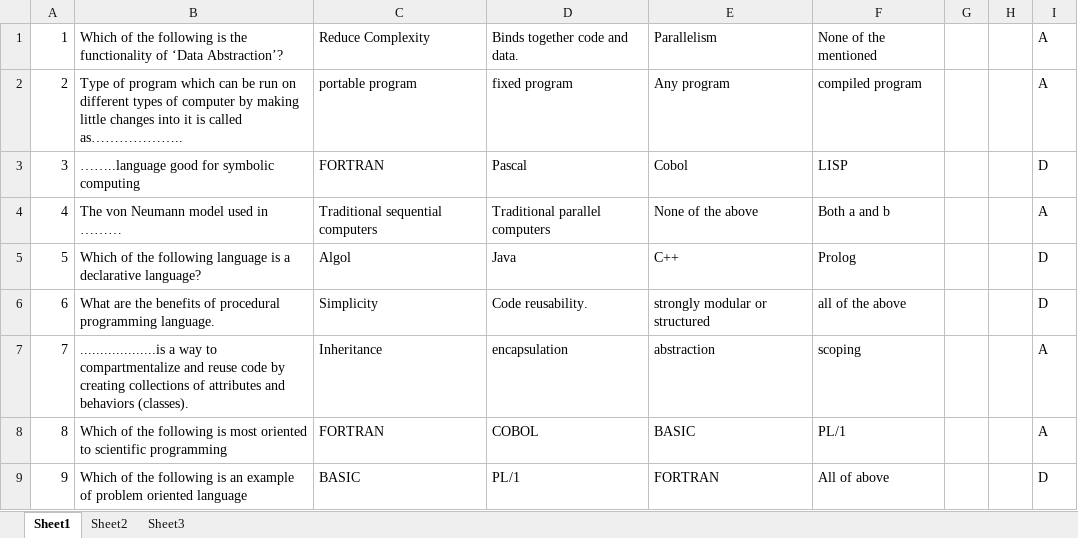
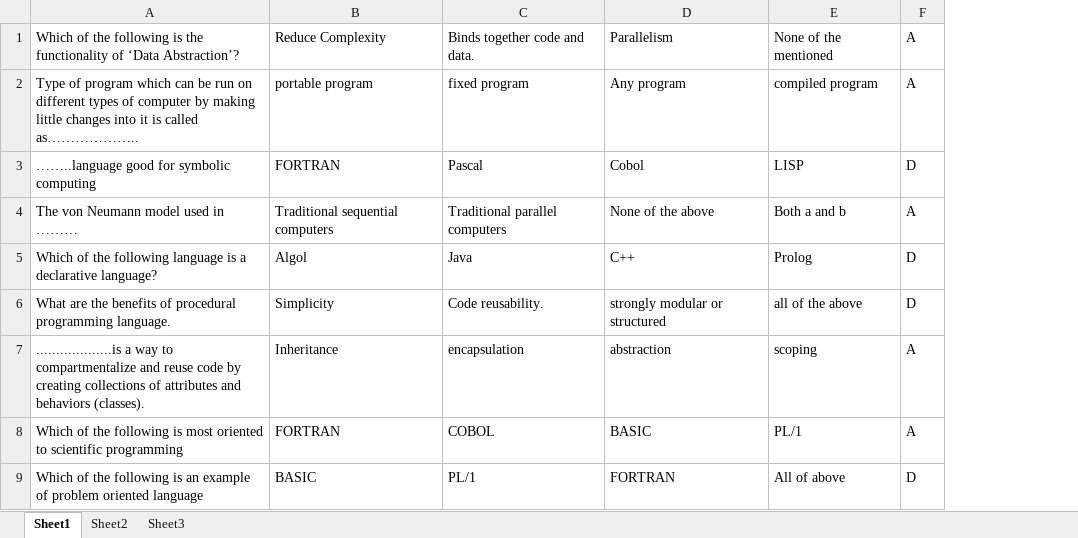
Before and after one commit to siddheshsonawane07/college_submissions, an Excel workbook: PPL/Unit 1.xlsx, sheet Sheet1, drawn as a sheet; only a part is shown; values as stored, in another font and other column widths than the file's, no cell formats; the diff covers the shown part only; the diff names each change by its address in the sheet, - before the commit and + after, or states it on an @@ line.

```diff
--- a/PPL/Unit 1.xlsx (sheet Sheet1)
+++ b/PPL/Unit 1.xlsx (sheet Sheet1)
-column A, rows 1-9: 1 | 2 | 3 | 4 | 5 | 6 | 7 | 8 | 9
-column G, empty
-column H, empty
```
Also changed, not shown: 4 edited cells elsewhere in this sheet, cell formats, PPL/Unit 2.xlsx, 3 other files.
